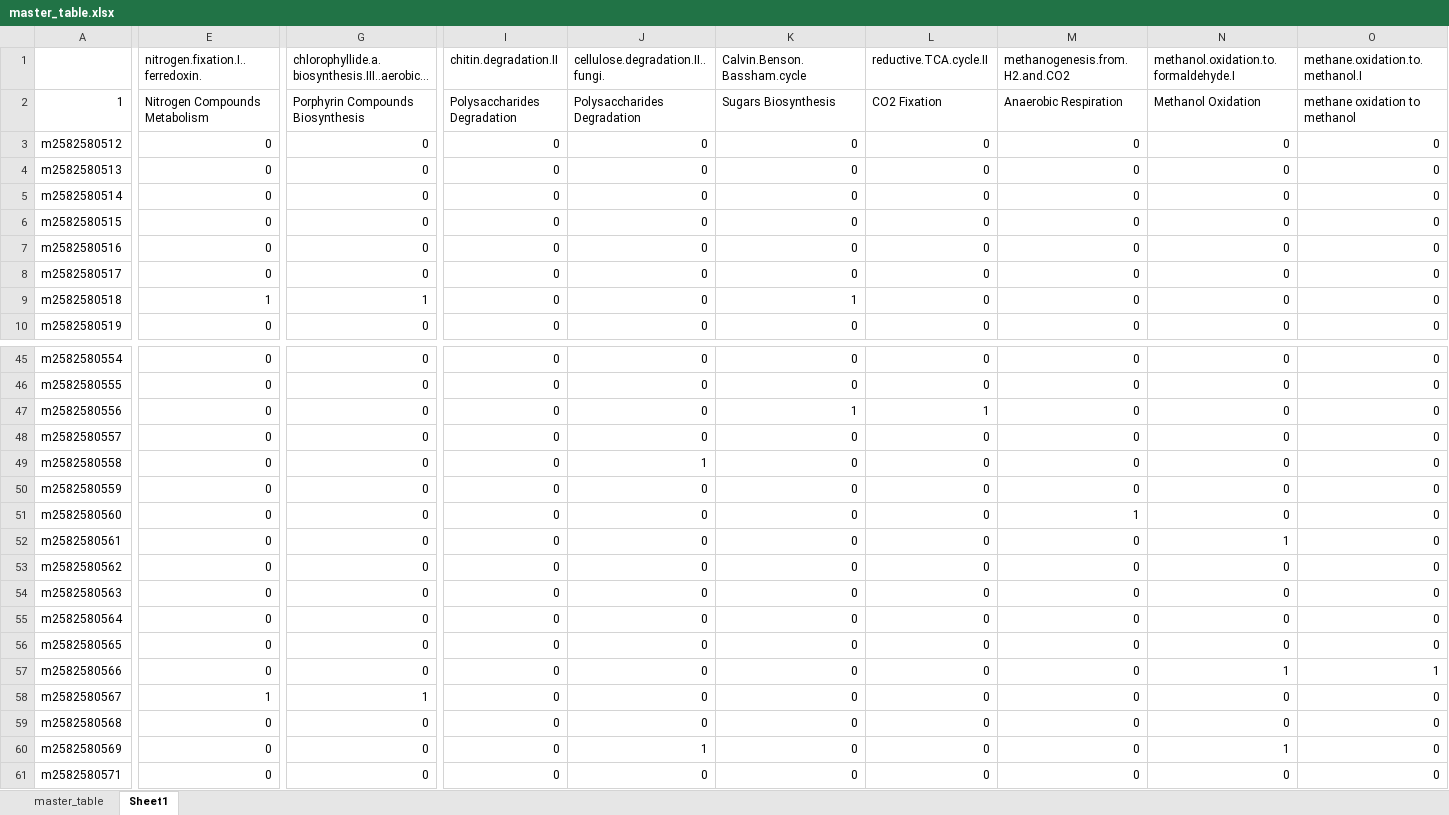
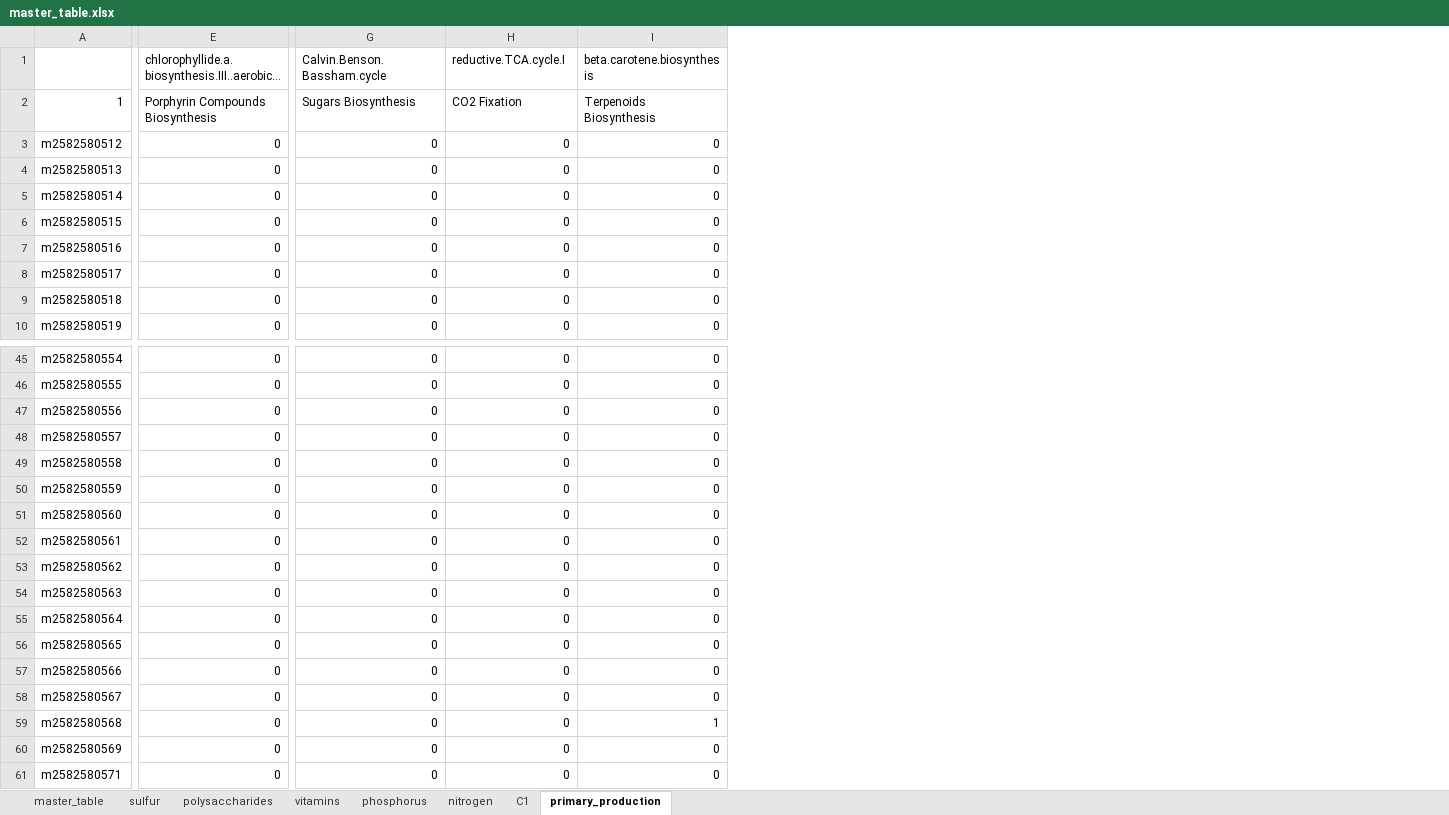
Before and after one commit to McMahonLab/MAGstravaganza, an Excel workbook: master_table.xlsx, sheet primary_production, drawn as a sheet; only a part is shown, gaps mark what is left out; long unchanged cells end in …; values as stored, in another font and other column widths than the file's, no borders; conditional formats not drawn; 1 other sheet too large or unreadable and not compared; removed rows and columns are numbered as before the commit, all else as after; the diff covers the shown part only; the diff names each change by its address in the sheet, - before the commit and + after, or states it on an @@ line.

```diff
--- a/master_table.xlsx (sheet primary_production)
+++ b/master_table.xlsx (sheet primary_production)
-sheet tab: Sheet1
+sheet tab: primary_production
+sheet tab: sulfur
+sheet tab: polysaccharides
+sheet tab: vitamins
+sheet tab: phosphorus
+sheet tab: nitrogen
+sheet tab: C1
-column E (nitrogen.fixation.I..ferredoxin.), rows 2-10: Nitrogen Compounds Metabolism | 0 | 0 | 0 | 0 | 0 | 0 | 1 | 0; rows 45-61: 0 | 0 | 0 | 0 | 0 | 0 | 0 | 0 | 0 | 0 | 0 | 0 | 0 | 1 | 0 | 0 | 0
-column I (chitin.degradation.II), rows 2-10: Polysaccharides Degradation | 0 | 0 | 0 | 0 | 0 | 0 | 0 | 0; rows 45-61: all 0
-column J (cellulose.degradation.II..fungi.), rows 2-10: Polysaccharides Degradation | 0 | 0 | 0 | 0 | 0 | 0 | 0 | 0; rows 45-61: 0 | 0 | 0 | 0 | 1 | 0 | 0 | 0 | 0 | 0 | 0 | 0 | 0 | 0 | 0 | 1 | 0
-column M (methanogenesis.from.H2.and.CO2), rows 2-10: Anaerobic Respiration | 0 | 0 | 0 | 0 | 0 | 0 | 0 | 0; rows 45-61: 0 | 0 | 0 | 0 | 0 | 0 | 1 | 0 | 0 | 0 | 0 | 0 | 0 | 0 | 0 | 0 | 0
-column O (methane.oxidation.to.methanol.I), rows 2-10: methane oxidation to methanol | 0 | 0 | 0 | 0 | 0 | 0 | 0 | 0; rows 45-61: 0 | 0 | 0 | 0 | 0 | 0 | 0 | 0 | 0 | 0 | 0 | 0 | 1 | 0 | 0 | 0 | 0
-H1: reductive.TCA.cycle.II
+H1: reductive.TCA.cycle.I
-I1: methanol.oxidation.to.formaldehyde.I
+I1: beta.carotene.biosynthesis
-I2 (beta.carotene.biosynthesis): Methanol Oxidation
+I2 (beta.carotene.biosynthesis): Terpenoids Biosynthesis
-E9: 1
+E9: 0
-G9 (Calvin.Benson.Bassham.cycle): 1
+G9 (Calvin.Benson.Bassham.cycle): 0
-G47 (Calvin.Benson.Bassham.cycle): 1
+G47 (Calvin.Benson.Bassham.cycle): 0
-H47 (reductive.TCA.cycle.I): 1
+H47 (reductive.TCA.cycle.I): 0
-I52 (beta.carotene.biosynthesis): 1
+I52 (beta.carotene.biosynthesis): 0
-I57 (beta.carotene.biosynthesis): 1
+I57 (beta.carotene.biosynthesis): 0
-E58: 1
+E58: 0
-I59 (beta.carotene.biosynthesis): 0
+I59 (beta.carotene.biosynthesis): 1
-I60 (beta.carotene.biosynthesis): 1
+I60 (beta.carotene.biosynthesis): 0
```
Also changed, not shown: 5 removed rows, 1 removed column and 36 edited cells elsewhere in this sheet, 4 other files.
